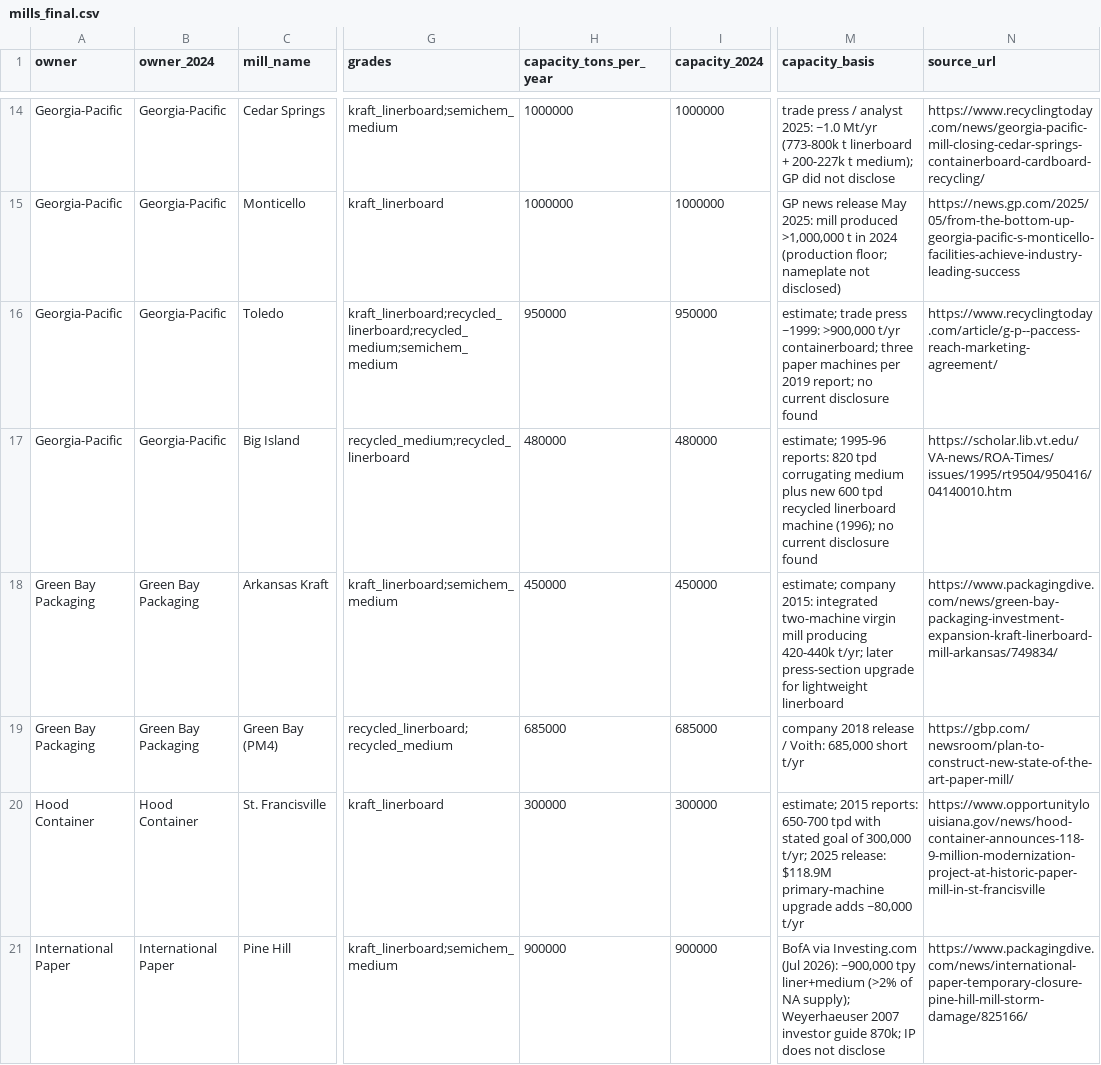
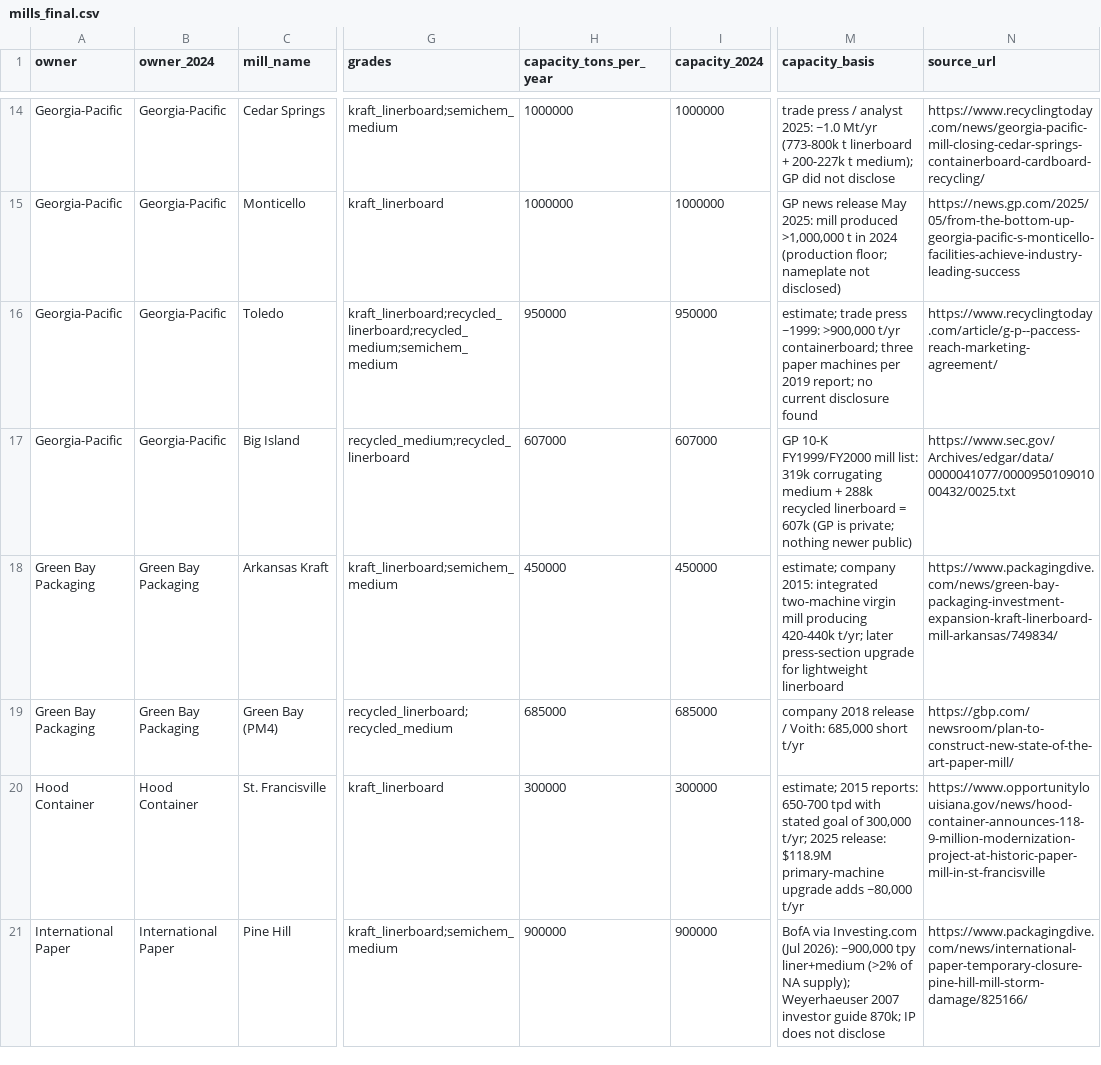
Before and after one commit to justfetz/the-paper-network, a CSV file: data/mills_final.csv, drawn as a sheet; only a part is shown, gaps mark what is left out; the diff covers the shown part only; the diff names each change by its address in the sheet, - before the commit and + after, or states it on an @@ line.

```diff
--- a/data/mills_final.csv
+++ b/data/mills_final.csv
-H17 (capacity_tons_per_year): 480000
+H17 (capacity_tons_per_year): 607000
-I17 (capacity_2024): 480000
+I17 (capacity_2024): 607000
-M17 (capacity_basis): estimate; 1995-96 reports: 820 tpd corrugating medium plus new 600 tpd recycled linerboard machine (1996); no current disclosure found
+M17 (capacity_basis): GP 10-K FY1999/FY2000 mill list: 319k corrugating medium + 288k recycled linerboard = 607k (GP is private; nothing newer public)
-N17 (source_url): https://scholar.lib.vt.edu/VA-news/ROA-Times/issues/1995/rt9504/950416/04140010.htm
+N17 (source_url): https://www.sec.gov/Archives/edgar/data/0000041077/000095010901000432/0025.txt
```
Also changed, not shown: 3 added rows and 78 edited cells elsewhere in this file, 19 other files.
